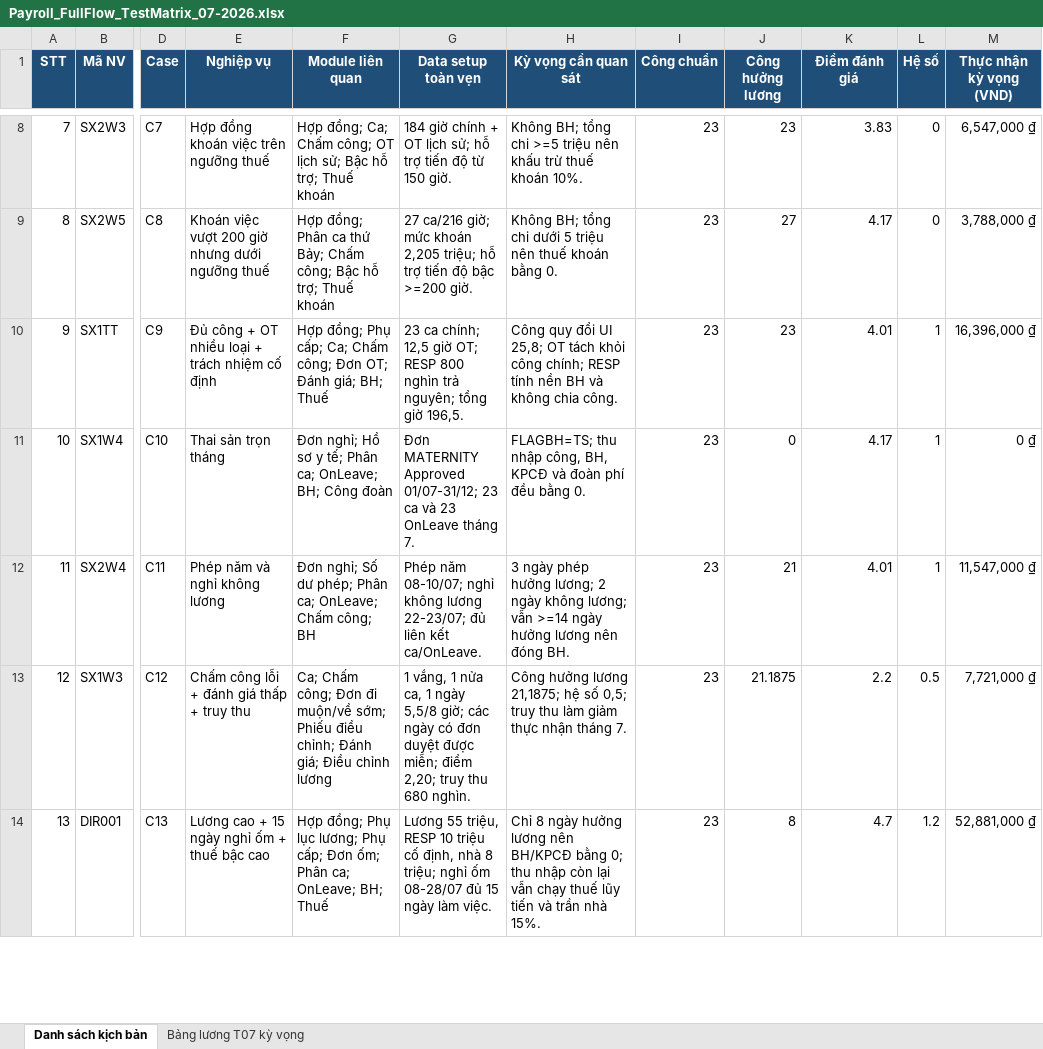
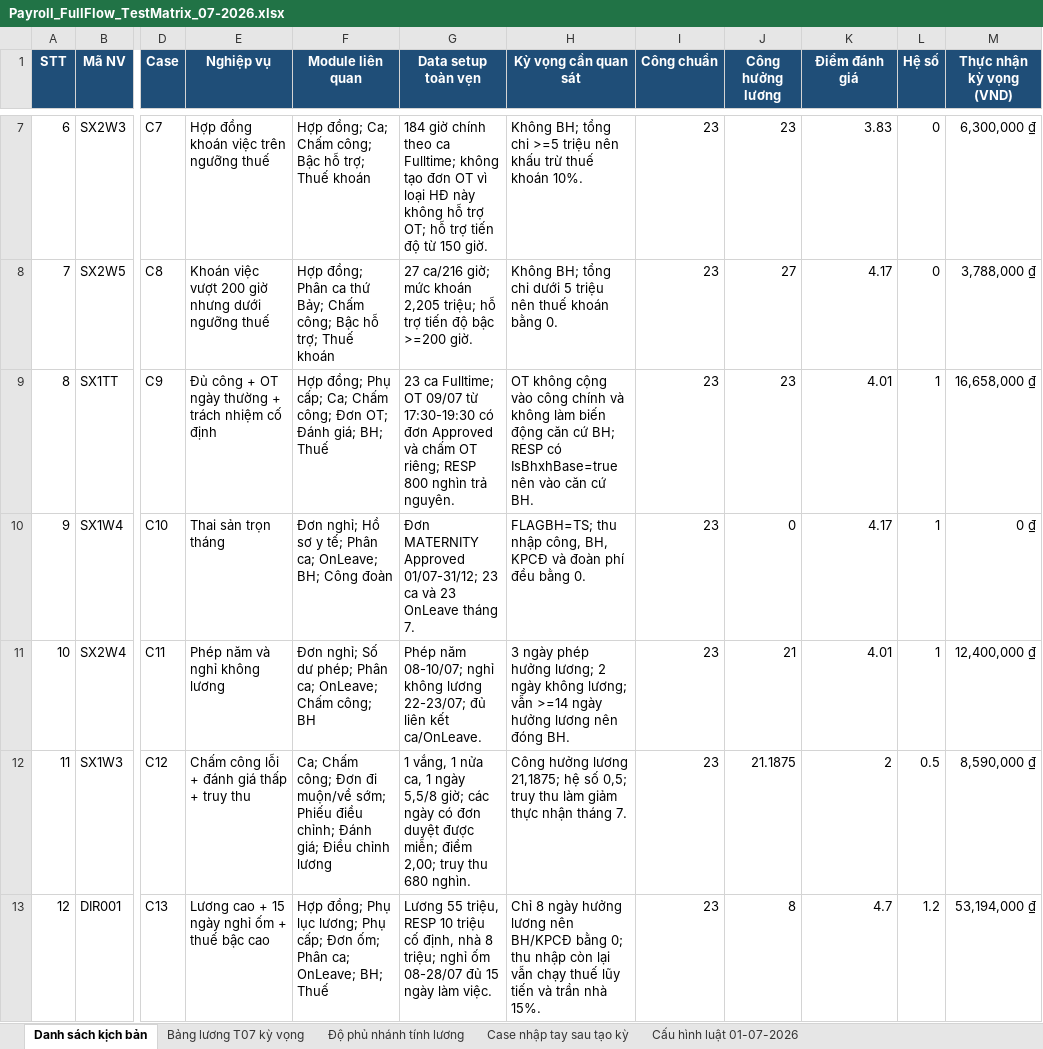
Before and after one commit to manhcuong922/mingo-payroll-api, an Excel workbook: docs/Payroll_FullFlow_TestMatrix_07-2026.xlsx, sheet Danh sách kịch bản, drawn as a sheet; only a part is shown, gaps mark what is left out; values as stored, in another font and other column widths than the file's, no borders; addresses are those after the commit; the diff covers the shown part only; the diff names each change by its address in the sheet, - before the commit and + after, or states it on an @@ line.

```diff
--- a/docs/Payroll_FullFlow_TestMatrix_07-2026.xlsx (sheet Danh sách kịch bản)
+++ b/docs/Payroll_FullFlow_TestMatrix_07-2026.xlsx (sheet Danh sách kịch bản)
+sheet tab: Độ phủ nhánh tính lương
+sheet tab: Case nhập tay sau tạo kỳ
+sheet tab: Cấu hình luật 01-07-2026
@@ column A (STT) renumbered from row 2 down @@
-F7 (Module liên quan): …Chấm công; OT lịch sử; Bậc hỗ…
+F7 (Module liên quan): …Chấm công; Bậc hỗ…
-G7 (Data setup toàn vẹn): …giờ chính + OT lịch sử; hỗ trợ…
+G7 (Data setup toàn vẹn): …giờ chính theo ca Fulltime; không tạo đơn OT vì loại HĐ này không hỗ trợ OT; hỗ trợ…
-M7 (Thực nhận kỳ vọng (VND)): 6,547,000 ₫
+M7 (Thực nhận kỳ vọng (VND)): 6,300,000 ₫
-E9 (Nghiệp vụ): …+ OT nhiều loại + trách…
+E9 (Nghiệp vụ): …+ OT ngày thường + trách…
-G9 (Data setup toàn vẹn): 23 ca chính; 12,5 giờ OT; RESP 800 nghìn trả nguyên; tổng giờ 196,5.
+G9 (Data setup toàn vẹn): 23 ca Fulltime; OT 09/07 từ 17:30-19:30 có đơn Approved và chấm OT riêng; RESP 800 nghìn trả nguyên.
-H9 (Kỳ vọng cần quan sát): Công quy đổi UI 25,8; OT tách khỏi công chính; RESP tính nền BH và không chia công.
+H9 (Kỳ vọng cần quan sát): OT không cộng vào công chính và không làm biến động căn cứ BH; RESP có IsBhxhBase=true nên vào căn cứ BH.
-M9 (Thực nhận kỳ vọng (VND)): 16,396,000 ₫
+M9 (Thực nhận kỳ vọng (VND)): 16,658,000 ₫
-M11 (Thực nhận kỳ vọng (VND)): 11,547,000 ₫
+M11 (Thực nhận kỳ vọng (VND)): 12,400,000 ₫
-G12 (Data setup toàn vẹn): …miễn; điểm 2,20; truy thu…
+G12 (Data setup toàn vẹn): …miễn; điểm 2,00; truy thu…
-K12 (Điểm đánh giá): 2.2
+K12 (Điểm đánh giá): 2
-M12 (Thực nhận kỳ vọng (VND)): 7,721,000 ₫
+M12 (Thực nhận kỳ vọng (VND)): 8,590,000 ₫
-M13 (Thực nhận kỳ vọng (VND)): 52,881,000 ₫
+M13 (Thực nhận kỳ vọng (VND)): 53,194,000 ₫
```
Also changed, not shown: 6 added rows, 1 removed row and 44 edited cells elsewhere in this sheet, sheet Bảng lương T07 kỳ vọng, 11 other files.
